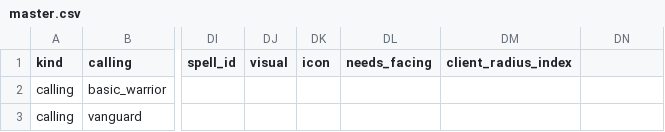
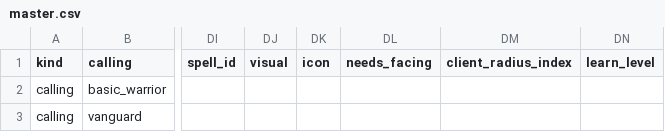
Before and after one commit to dmavs412/twilights-eve-wow, a CSV file: data/twilights-eve/master.csv, drawn as a sheet; only a part is shown, gaps mark what is left out; the diff names each change by its address in the sheet, - before the commit and + after, or states it on an @@ line.

```diff
--- a/data/twilights-eve/master.csv
+++ b/data/twilights-eve/master.csv
-DN1: (empty)
+DN1: learn_level
```
Also changed, not shown: 11 other files.
